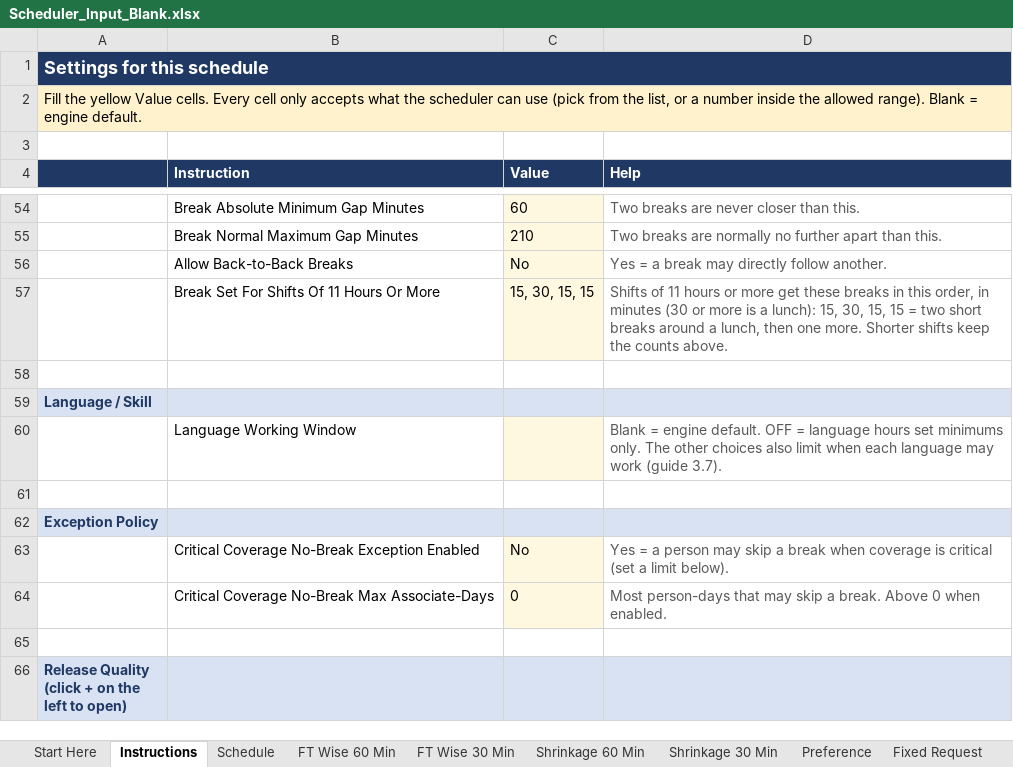
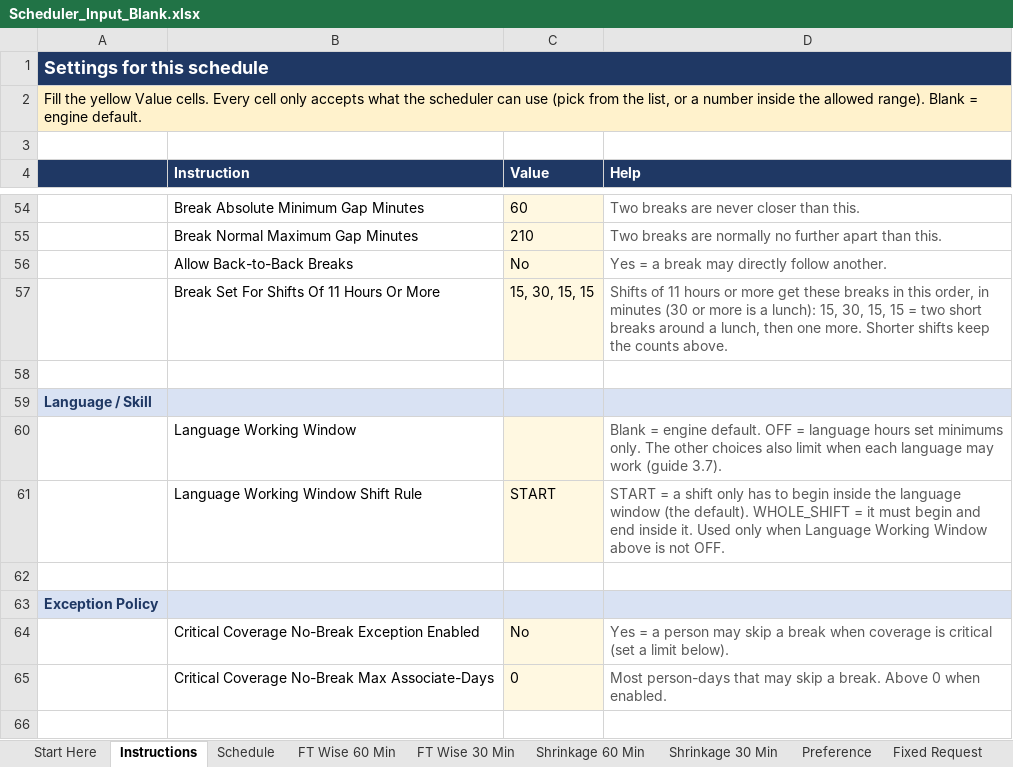
Before and after one commit to omarmokhtar994-lgtm/Default, an Excel workbook: webapp/workbooks/Scheduler_Input_Blank.xlsx, sheet Instructions, drawn as a sheet; only a part is shown, gaps mark what is left out; the shorter side is filled out with more unchanged rows; values as stored, in another font and other column widths than the file's, no borders; the diff names each change by its address in the sheet, - before the commit and + after, or states it on an @@ line.

```diff
--- a/webapp/workbooks/Scheduler_Input_Blank.xlsx (sheet Instructions)
+++ b/webapp/workbooks/Scheduler_Input_Blank.xlsx (sheet Instructions)
+row 61:  | Language Working Window Shift Rule | START | START = a shift only has to begin inside the language window (the default). WHOLE_SHIFT = it must begin and end inside it. Used only when Language Working Window above is not OFF.
```
Also changed, not shown: webapp/workbooks/Scheduler_Input_Example.xlsx, 2 other files.
